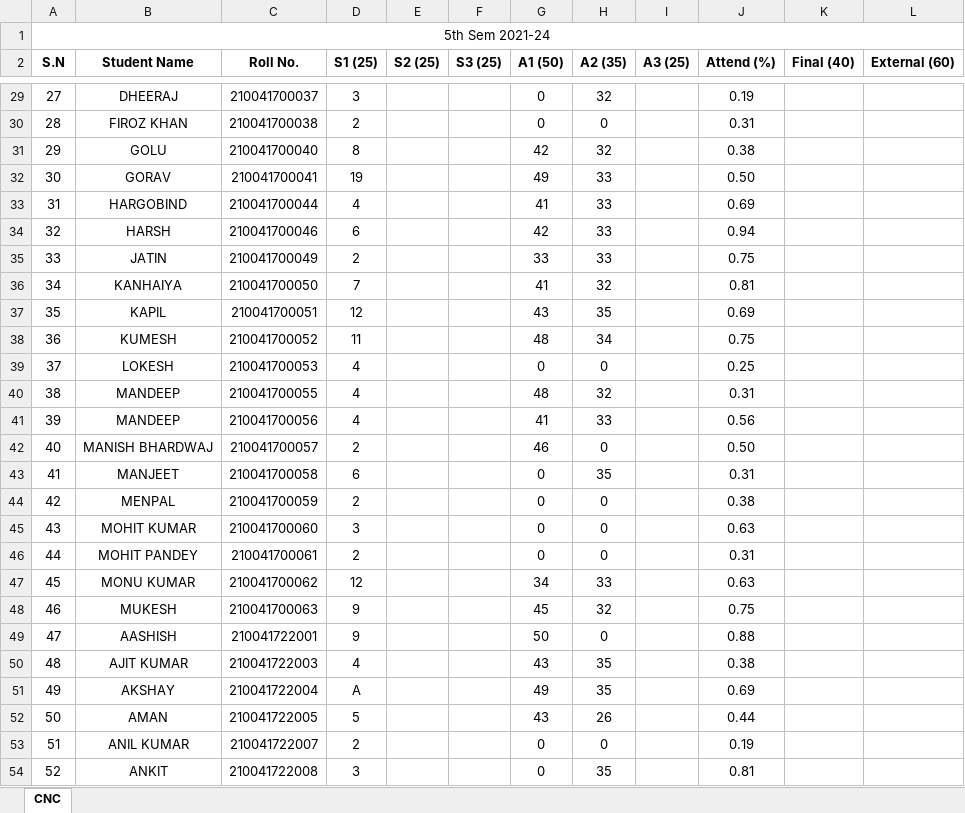
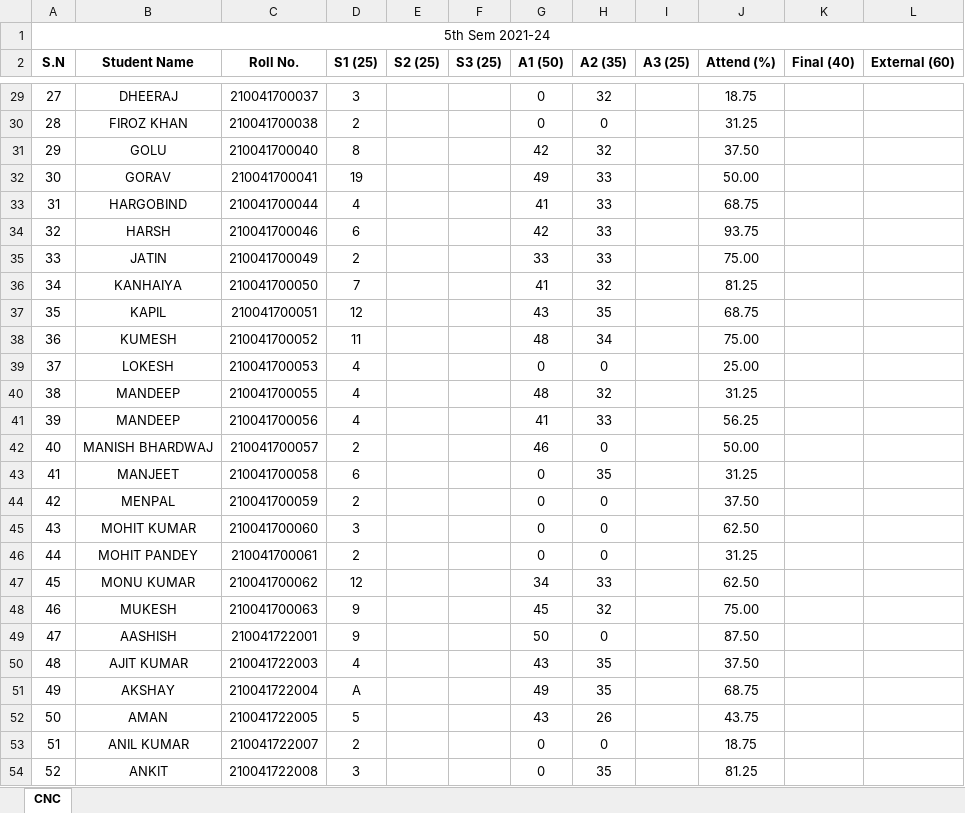
Before and after one commit to mechanicalcodingthunder/MechanicalCodingThunder.github.io, an Excel workbook: Upload/5th sem.xlsx, sheet CNC, drawn as a sheet; only a part is shown, gaps mark what is left out; values as stored, in another font and other column widths than the file's, no borders; conditional formats not drawn; the diff covers the shown part only; the diff names each change by its address in the sheet, - before the commit and + after, or states it on an @@ line.

```diff
--- a/Upload/5th sem.xlsx (sheet CNC)
+++ b/Upload/5th sem.xlsx (sheet CNC)
-J29 (Attend (%)): 0.19
+J29 (Attend (%)): 18.75
-J30 (Attend (%)): 0.31
+J30 (Attend (%)): 31.25
-J31 (Attend (%)): 0.38
+J31 (Attend (%)): 37.50
-J32 (Attend (%)): 0.50
+J32 (Attend (%)): 50.00
-J33 (Attend (%)): 0.69
+J33 (Attend (%)): 68.75
-J34 (Attend (%)): 0.94
+J34 (Attend (%)): 93.75
-J35 (Attend (%)): 0.75
+J35 (Attend (%)): 75.00
-J36 (Attend (%)): 0.81
+J36 (Attend (%)): 81.25
-J37 (Attend (%)): 0.69
+J37 (Attend (%)): 68.75
-J38 (Attend (%)): 0.75
+J38 (Attend (%)): 75.00
-J39 (Attend (%)): 0.25
+J39 (Attend (%)): 25.00
-J40 (Attend (%)): 0.31
+J40 (Attend (%)): 31.25
-J41 (Attend (%)): 0.56
+J41 (Attend (%)): 56.25
-J42 (Attend (%)): 0.50
+J42 (Attend (%)): 50.00
-J43 (Attend (%)): 0.31
+J43 (Attend (%)): 31.25
-J44 (Attend (%)): 0.38
+J44 (Attend (%)): 37.50
-J45 (Attend (%)): 0.63
+J45 (Attend (%)): 62.50
-J46 (Attend (%)): 0.31
+J46 (Attend (%)): 31.25
-J47 (Attend (%)): 0.63
+J47 (Attend (%)): 62.50
-J48 (Attend (%)): 0.75
+J48 (Attend (%)): 75.00
-J49 (Attend (%)): 0.88
+J49 (Attend (%)): 87.50
-J50 (Attend (%)): 0.38
+J50 (Attend (%)): 37.50
-J51 (Attend (%)): 0.69
+J51 (Attend (%)): 68.75
-J52 (Attend (%)): 0.44
+J52 (Attend (%)): 43.75
-J53 (Attend (%)): 0.19
+J53 (Attend (%)): 18.75
-J54 (Attend (%)): 0.81
+J54 (Attend (%)): 81.25
```
Also changed, not shown: 84 edited cells elsewhere in this sheet.
